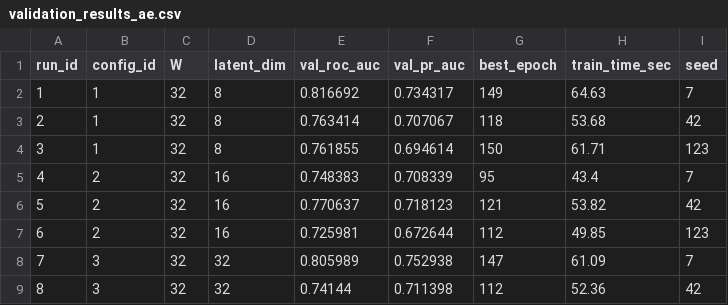
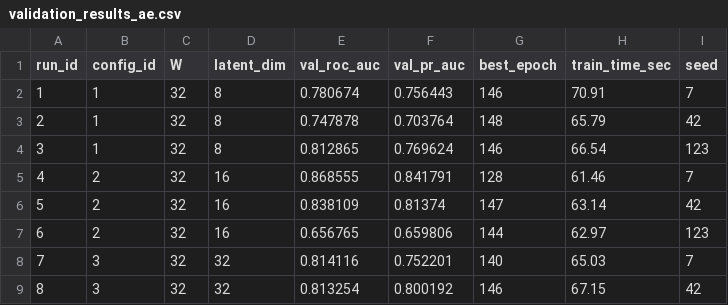
Before and after one commit to s349534/AM01-Detection-of-Anomalous-Behaviour-in-Industrial-Robot, a CSV file: reports/tables/validation_results_ae.csv, drawn as a sheet; only a part is shown; the diff covers the shown part only.

```diff
--- a/reports/tables/validation_results_ae.csv
+++ b/reports/tables/validation_results_ae.csv
@@ -1,9 +1,9 @@
 run_id,config_id,W,latent_dim,val_roc_auc,val_pr_auc,best_epoch,train_time_sec,seed
-1,1,32,8,0.816692,0.734317,149,64.63,7
-2,1,32,8,0.763414,0.707067,118,53.68,42
-3,1,32,8,0.761855,0.694614,150,61.71,123
-4,2,32,16,0.748383,0.708339,95,43.4,7
-5,2,32,16,0.770637,0.718123,121,53.82,42
-6,2,32,16,0.725981,0.672644,112,49.85,123
-7,3,32,32,0.805989,0.752938,147,61.09,7
-8,3,32,32,0.74144,0.711398,112,52.36,42
+1,1,32,8,0.780674,0.756443,146,70.91,7
+2,1,32,8,0.747878,0.703764,148,65.79,42
+3,1,32,8,0.812865,0.769624,146,66.54,123
+4,2,32,16,0.868555,0.841791,128,61.46,7
+5,2,32,16,0.838109,0.81374,147,63.14,42
+6,2,32,16,0.656765,0.659806,144,62.97,123
+7,3,32,32,0.814116,0.752201,140,65.03,7
+8,3,32,32,0.813254,0.800192,146,67.15,42
```
Also changed, not shown: 75 edited cells elsewhere in this file, reports/tables/aae_final_metrics.csv, reports/tables/ae_final_metrics.csv, 15 other files.
